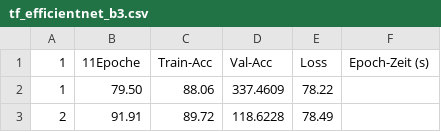
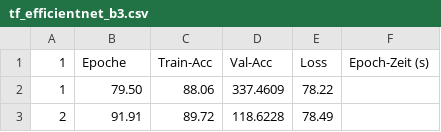
Before and after one commit to sophieHerstein/Masterarbeit_DeepfakeDetectionEnsemble, a CSV file: logs/train/frequencies/tf_efficientnet_b3.csv, drawn as a sheet; only a part is shown.

Commit message:
Update robustness and comparison plots, fix CSV header
Regenerated multiple SVG plots in the robustness_comparison and test_comparison directories, likely reflecting new results or visual improvements. Also fixed a header typo in tf_efficientnet_b3.csv by removing an extraneous '11' from the first column.

```diff
--- a/logs/train/frequencies/tf_efficientnet_b3.csv
+++ b/logs/train/frequencies/tf_efficientnet_b3.csv
@@ -1,2 +1,2 @@
-1,11Epoche,Train-Acc,Val-Acc,Loss,Epoch-Zeit (s)
+1,Epoche,Train-Acc,Val-Acc,Loss,Epoch-Zeit (s)
 1,79.50,88.06,337.4609,78.22
```
Also changed, not shown: 45 other files.
